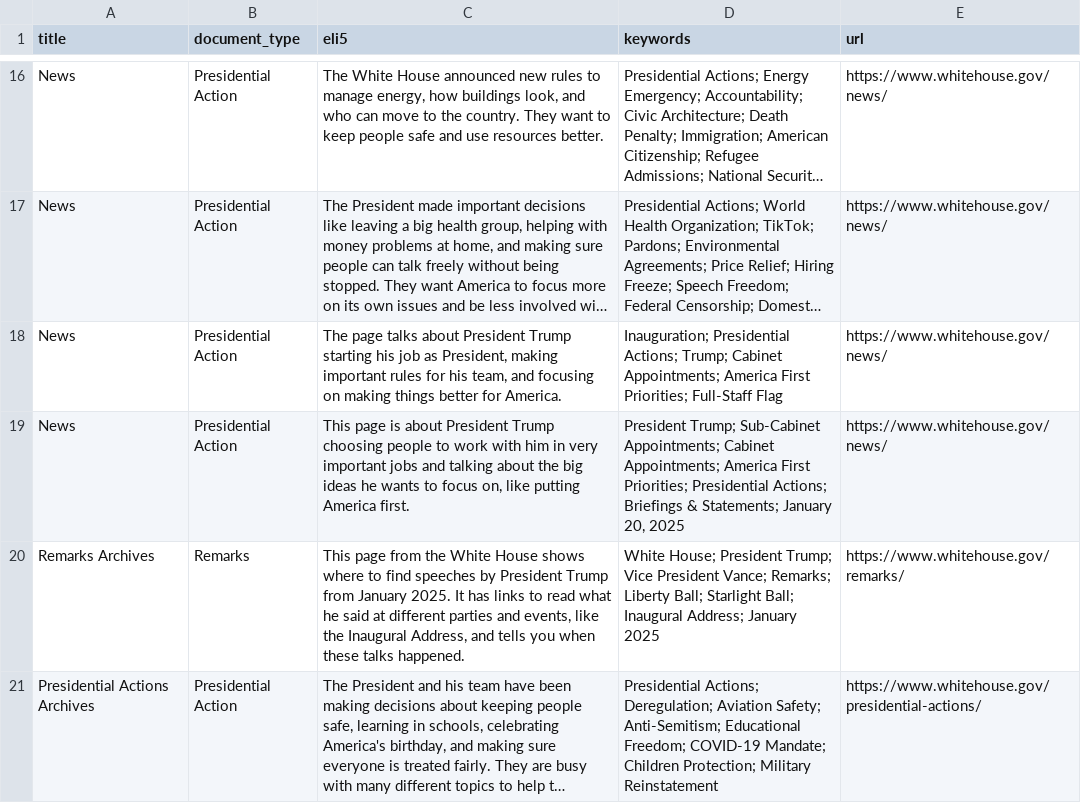
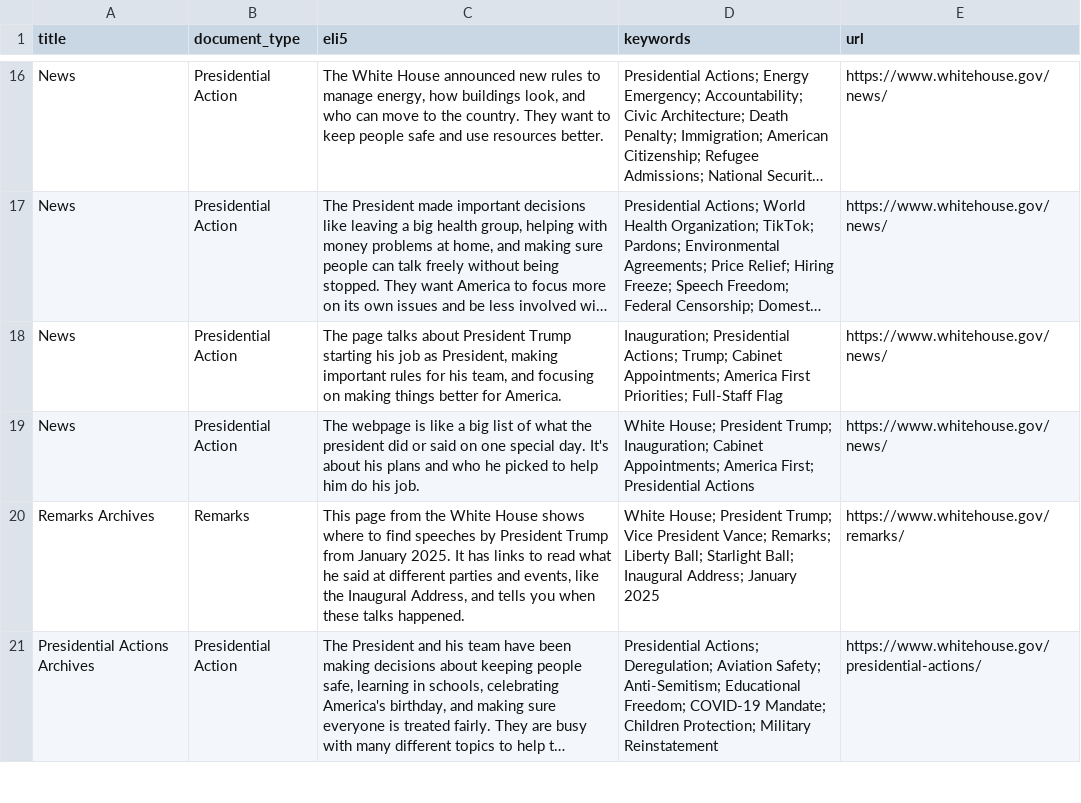
Before and after one commit to mjbommar/wh-pa, a CSV file: pages.csv, drawn as a sheet; only a part is shown, gaps mark what is left out; long unchanged cells end in …; the diff names each change by its address in the sheet, - before the commit and + after, or states it on an @@ line.

```diff
--- a/pages.csv
+++ b/pages.csv
-C19 (eli5): This page is about President Trump choosing people to work with him in very important jobs and talking about the big ideas he wants to focus on, like putting America first.
+C19 (eli5): The webpage is like a big list of what the president did or said on one special day. It's about his plans and who he picked to help him do his job.
-D19 (keywords): President Trump; Sub-Cabinet Appointments; Cabinet Appointments; America First Priorities; Presidential Actions; Briefings & Statements; January 20, 2025
+D19 (keywords): White House; President Trump; Inauguration; Cabinet Appointments; America First; Presidential Actions
```
Also changed, not shown: 3 other files.
